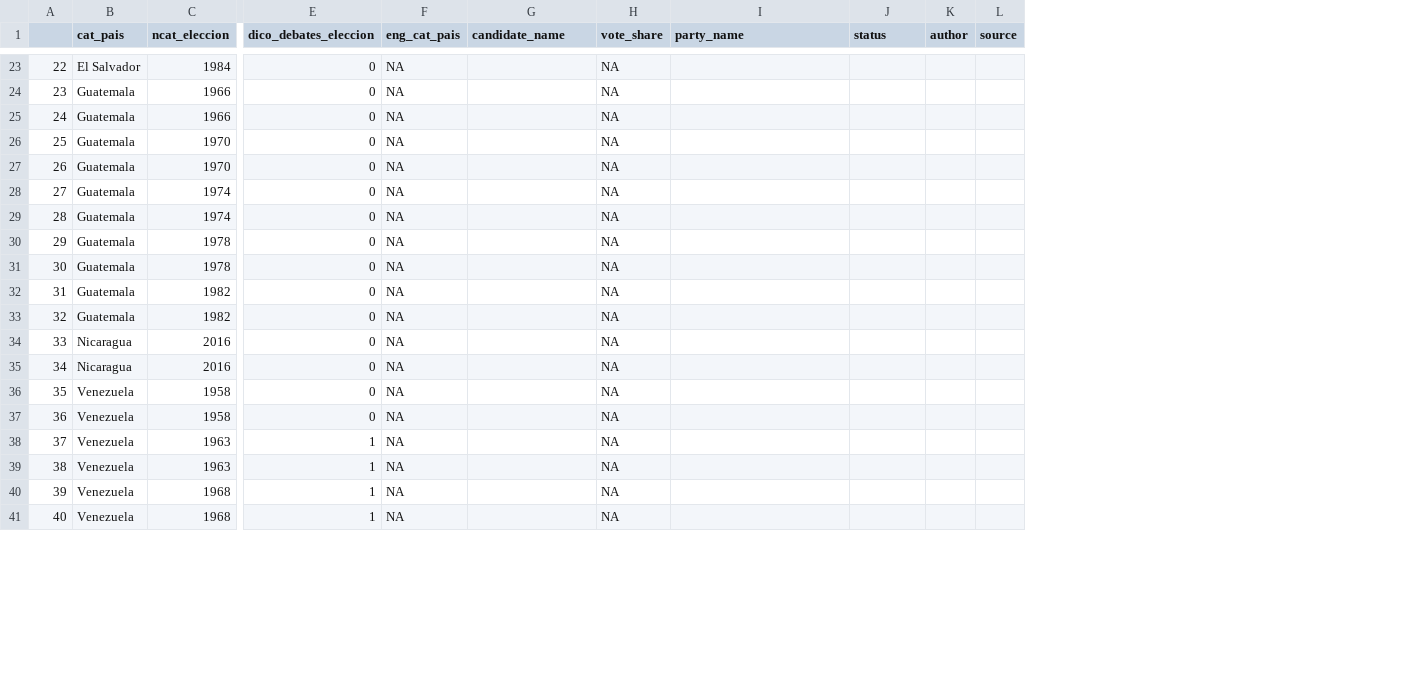
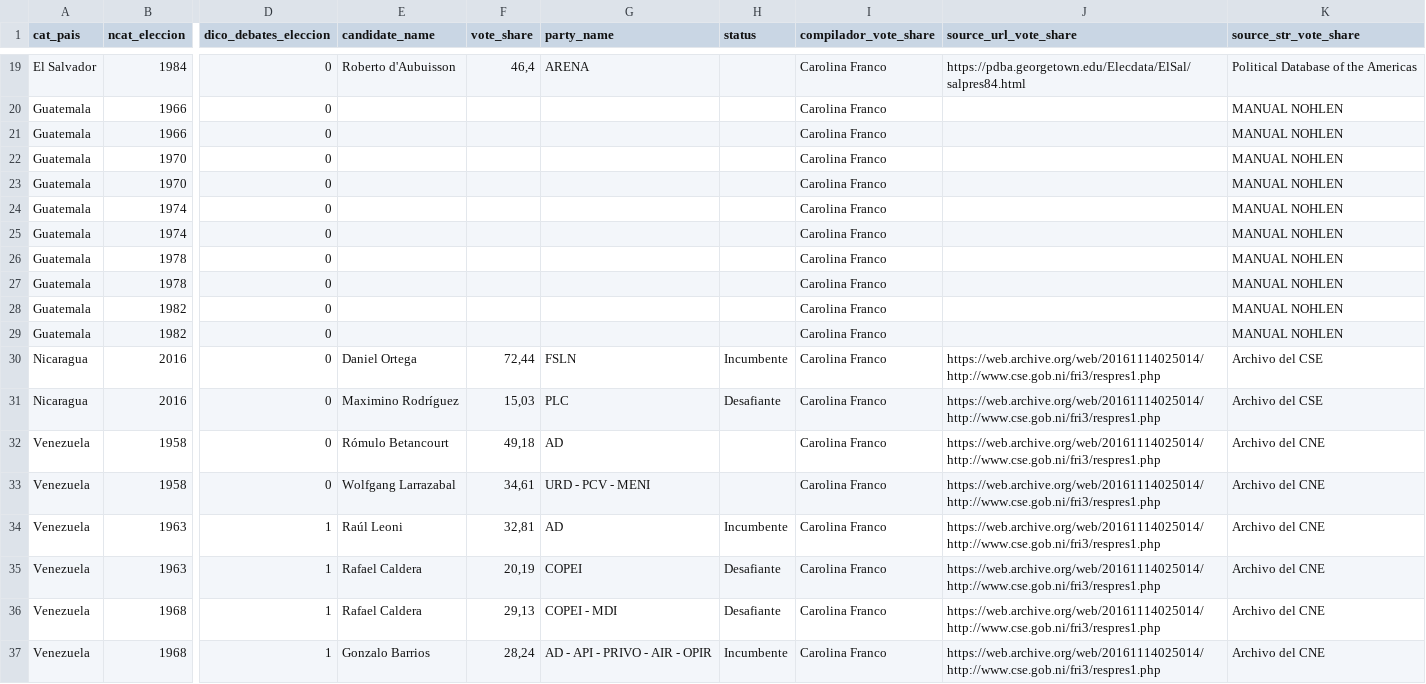
Before and after one commit to verenahantzsch/debates_latam2024, a CSV file: tesis_doctorado/datav2023/missing_margin_to_fill_filled.csv, drawn as a sheet; only a part is shown, gaps mark what is left out; removed rows and columns are numbered as before the commit, all else as after; the diff covers the shown part only; the diff names each change by its address in the sheet, - before the commit and + after, or states it on an @@ line.

```diff
--- a/tesis_doctorado/datav2023/missing_margin_to_fill_filled.csv
+++ b/tesis_doctorado/datav2023/missing_margin_to_fill_filled.csv
-column A, rows 23-41: 22 | 23 | 24 | 25 | 26 | 27 | 28 | 29 | 30 | 31 | 32 | 33 | 34 | 35 | 36 | 37 | 38 | 39 | 40
-column F (eng_cat_pais), rows 23-41: all NA
-column K (author), empty
-column L (source), empty
+column I (compilador_vote_share), rows 19-37: all Carolina Franco
+column J (source_url_vote_share), rows 19-37: https://pdba.georgetown.edu/Elecdata/ElSal/salpres84.html |  |  |  |  |  |  |  |  |  |  | https://web.archive.org/web/20161114025014/http://www.cse.gob.ni/fri3/respres1.php | https://web.archive.org/web/20161114025014/http://www.cse.gob.ni/fri3/respres1.php | https://web.archive.org/web/20161114025014/http://www.cse.gob.ni/fri3/respres1.php | https://web.archive.org/web/20161114025014/http://www.cse.gob.ni/fri3/respres1.php | https://web.archive.org/web/20161114025014/http://www.cse.gob.ni/fri3/respres1.php | https://web.archive.org/web/20161114025014/http://www.cse.gob.ni/fri3/respres1.php | https://web.archive.org/web/20161114025014/http://www.cse.gob.ni/fri3/respres1.php | https://web.archive.org/web/20161114025014/http://www.cse.gob.ni/fri3/respres1.php
+column K (source_str_vote_share), rows 19-37: Political Database of the Americas | MANUAL NOHLEN | MANUAL NOHLEN | MANUAL NOHLEN | MANUAL NOHLEN | MANUAL NOHLEN | MANUAL NOHLEN | MANUAL NOHLEN | MANUAL NOHLEN | MANUAL NOHLEN | MANUAL NOHLEN | Archivo del CSE | Archivo del CSE | Archivo del CNE | Archivo del CNE | Archivo del CNE | Archivo del CNE | Archivo del CNE | Archivo del CNE
-E19 (candidate_name): (empty)
+E19 (candidate_name): Roberto d'Aubuisson
-F19 (vote_share): NA
+F19 (vote_share): 46,4
-G19 (party_name): (empty)
+G19 (party_name): ARENA
-F20:F29 (vote_share): NA
+F20:F29 (vote_share): (empty)
-E30 (candidate_name): (empty)
+E30 (candidate_name): Daniel Ortega
-F30 (vote_share): NA
+F30 (vote_share): 72,44
-G30 (party_name): (empty)
+G30 (party_name): FSLN
-H30 (status): (empty)
+H30 (status): Incumbente
-E31 (candidate_name): (empty)
+E31 (candidate_name): Maximino Rodríguez
-F31 (vote_share): NA
+F31 (vote_share): 15,03
-G31 (party_name): (empty)
+G31 (party_name): PLC
-H31 (status): (empty)
+H31 (status): Desafiante
-E32 (candidate_name): (empty)
+E32 (candidate_name): Rómulo Betancourt
-F32 (vote_share): NA
+F32 (vote_share): 49,18
-G32 (party_name): (empty)
+G32 (party_name): AD
-E33 (candidate_name): (empty)
+E33 (candidate_name): Wolfgang Larrazabal
-F33 (vote_share): NA
+F33 (vote_share): 34,61
-G33 (party_name): (empty)
+G33 (party_name): URD - PCV - MENI
-E34 (candidate_name): (empty)
+E34 (candidate_name): Raúl Leoni
-F34 (vote_share): NA
+F34 (vote_share): 32,81
-G34 (party_name): (empty)
+G34 (party_name): AD
-H34 (status): (empty)
+H34 (status): Incumbente
-E35:E36 (candidate_name): (empty)
+E35:E36 (candidate_name): Rafael Caldera
-F35 (vote_share): NA
+F35 (vote_share): 20,19
-G35 (party_name): (empty)
+G35 (party_name): COPEI
-H35:H36 (status): (empty)
+H35:H36 (status): Desafiante
-F36 (vote_share): NA
+F36 (vote_share): 29,13
-G36 (party_name): (empty)
+G36 (party_name): COPEI - MDI
-E37 (candidate_name): (empty)
+E37 (candidate_name): Gonzalo Barrios
-F37 (vote_share): NA
+F37 (vote_share): 28,24
-G37 (party_name): (empty)
+G37 (party_name): AD - API - PRIVO - AIR - OPIR
-H37 (status): (empty)
+H37 (status): Incumbente
```
Also changed, not shown: 4 removed rows and 61 edited cells elsewhere in this file, 3 other files.
